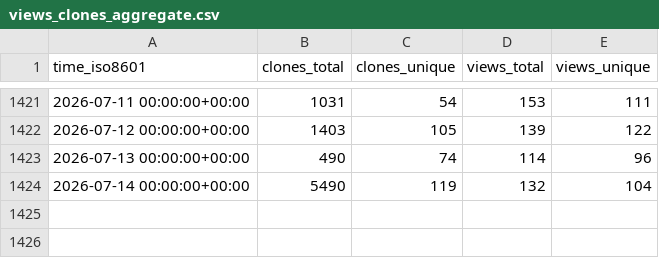
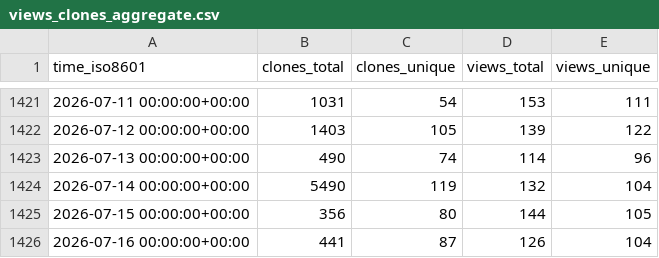
Before and after one commit to ethyca/fides-stats, a CSV file: ethyca/fides/ghrs-data/views_clones_aggregate.csv, drawn as a sheet; only a part is shown, gaps mark what is left out.

```diff
--- a/ethyca/fides/ghrs-data/views_clones_aggregate.csv
+++ b/ethyca/fides/ghrs-data/views_clones_aggregate.csv
@@ -1424 +1424,3 @@ time_iso8601,clones_total,clones_unique,views_total,views_unique
 2026-07-14 00:00:00+00:00,5490,119,132,104
+2026-07-15 00:00:00+00:00,356,80,144,105
+2026-07-16 00:00:00+00:00,441,87,126,104
```
Also changed, not shown: 1 other file.
